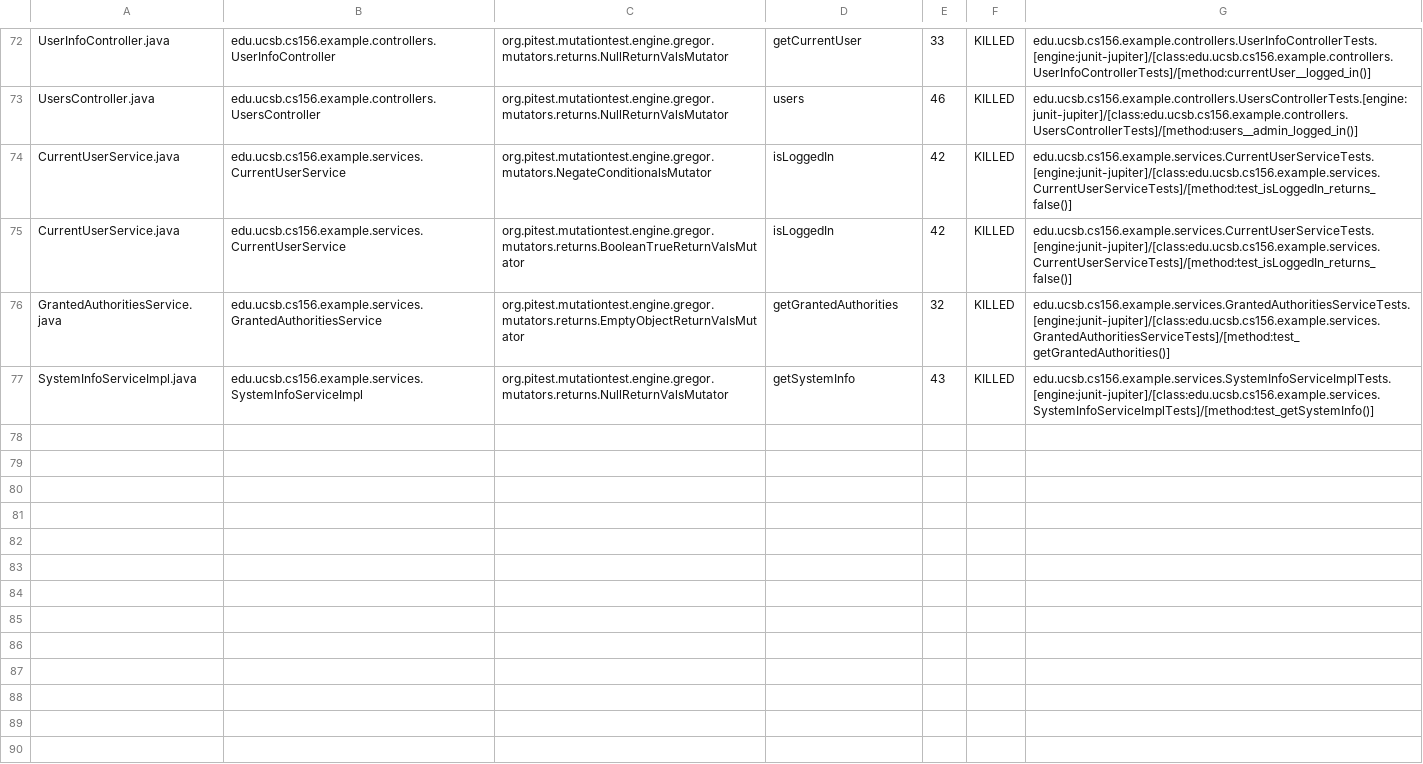
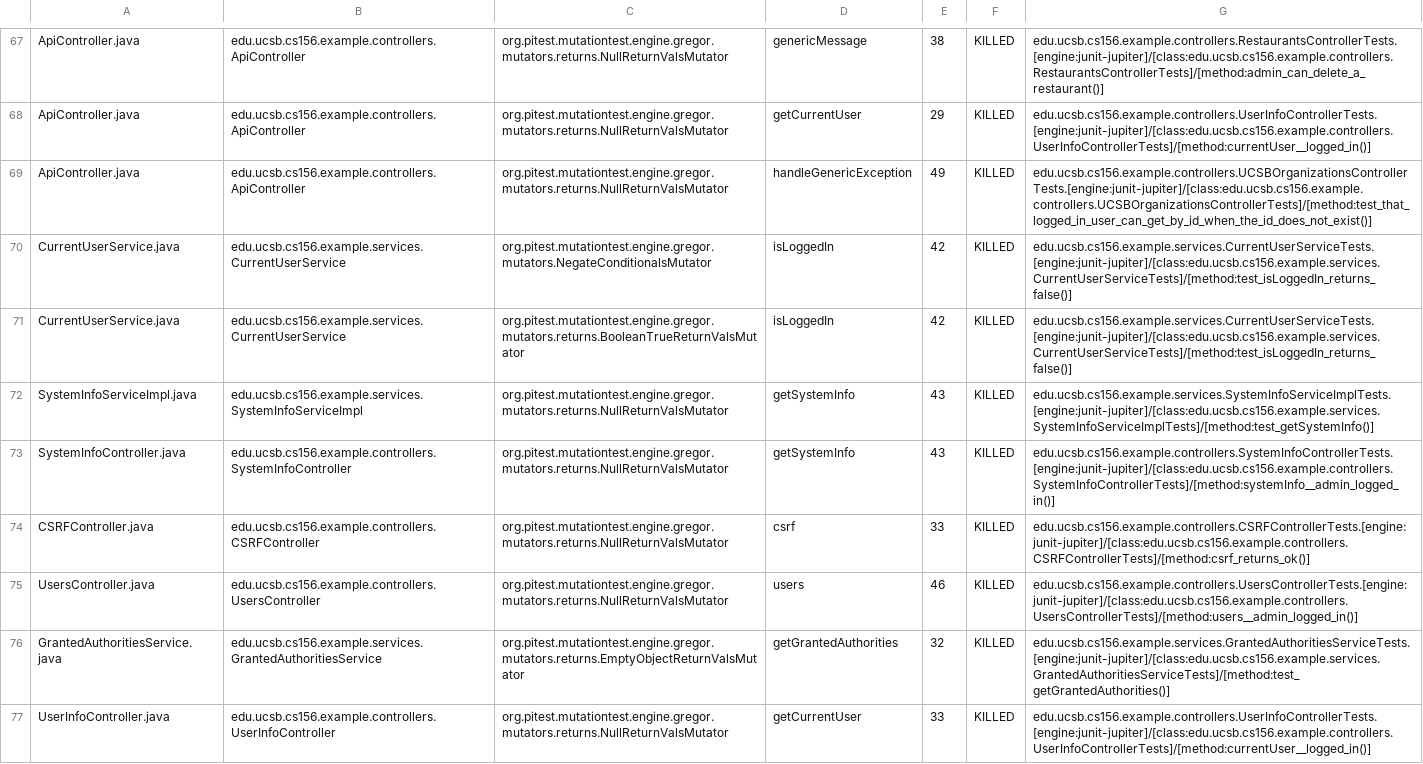
Before and after one commit to ucsb-cs156-s24/team03-s24-5pm-2, a CSV file: prs/78/pitest/mutations.csv, drawn as a sheet; only a part is shown, gaps mark what is left out; addresses are those after the commit; the diff covers the shown part only; the diff names each change by its address in the sheet, - before the commit and + after, or states it on an @@ line.

Commit message:
Deploying to gh-pages from @ ucsb-cs156-s24/team03-s24-5pm-2@597708c1aceb28ad947aaaaec216451d2679416f 🚀

```diff
--- a/prs/78/pitest/mutations.csv
+++ b/prs/78/pitest/mutations.csv
-A67: UserInfoController.java
+A67: ApiController.java
-B67: edu.ucsb.cs156.example.controllers.UserInfoController
+B67: edu.ucsb.cs156.example.controllers.ApiController
-D67: getCurrentUser
+D67: genericMessage
-E67: 33
+E67: 38
-G67: edu.ucsb.cs156.example.controllers.UserInfoControllerTests.[engine:junit-jupiter]/[class:edu.ucsb.cs156.example.controllers.UserInfoControllerTests]/[method:currentUser__logged_in()]
+G67: edu.ucsb.cs156.example.controllers.RestaurantsControllerTests.[engine:junit-jupiter]/[class:edu.ucsb.cs156.example.controllers.RestaurantsControllerTests]/[method:admin_can_delete_a_restaurant()]
@@ row 2 moved to row 68: ApiController.java @@
-A69: UsersController.java
+A69: ApiController.java
-B69: edu.ucsb.cs156.example.controllers.UsersController
+B69: edu.ucsb.cs156.example.controllers.ApiController
-D69: users
+D69: handleGenericException
-E69: 46
+E69: 49
-G69: edu.ucsb.cs156.example.controllers.UsersControllerTests.[engine:junit-jupiter]/[class:edu.ucsb.cs156.example.controllers.UsersControllerTests]/[method:users__admin_logged_in()]
+G69: edu.ucsb.cs156.example.controllers.UCSBOrganizationsControllerTests.[engine:junit-jupiter]/[class:edu.ucsb.cs156.example.controllers.UCSBOrganizationsControllerTests]/[method:test_that_logged_in_user_can_get_by_id_when_the_id_does_not_exist()]
@@ row 77 moved to row 72: SystemInfoServiceImpl.java @@
@@ row 18 moved to row 73: SystemInfoController.java @@
@@ row 4 moved to row 74: CSRFController.java @@
+row 75: UsersController.java | edu.ucsb.cs156.example.controllers.UsersController | org.pitest.mutationtest.engine.gregor.mutators.returns.NullReturnValsMutator | users | 46 | KILLED | edu.ucsb.cs156.example.controllers.UsersControllerTests.[engine:junit-jupiter]/[class:edu.ucsb.cs156.example.controllers.UsersControllerTests]/[method:users__admin_logged_in()]
+row 77: UserInfoController.java | edu.ucsb.cs156.example.controllers.UserInfoController | org.pitest.mutationtest.engine.gregor.mutators.returns.NullReturnValsMutator | getCurrentUser | 33 | KILLED | edu.ucsb.cs156.example.controllers.UserInfoControllerTests.[engine:junit-jupiter]/[class:edu.ucsb.cs156.example.controllers.UserInfoControllerTests]/[method:currentUser__logged_in()]
```
Also changed, not shown: 2 removed rows and 28 moved rows elsewhere in this file, 13 other files.
